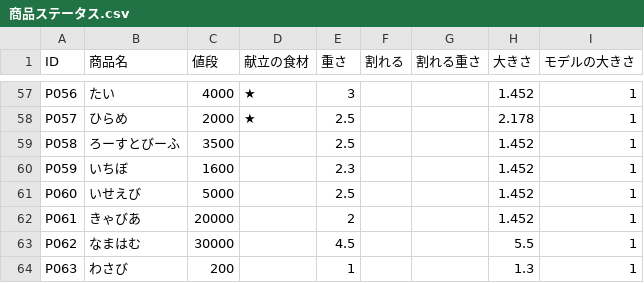
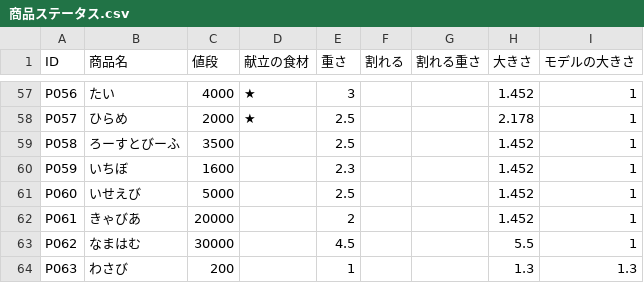
Before and after one commit to Takahiro004/test, a CSV file: Assets/syouhinn/商品ステータス.csv, drawn as a sheet; only a part is shown, gaps mark what is left out.

```diff
--- a/Assets/syouhinn/商品ステータス.csv
+++ b/Assets/syouhinn/商品ステータス.csv
@@ -63,2 +63,2 @@ P061,きゃびあ,20000,,2,,,1.452,1
 P062,なまはむ,30000,,4.5,,,5.5,1
-P063,わさび,200,,1,,,1.3,1
+P063,わさび,200,,1,,,1.3,1.3
```
